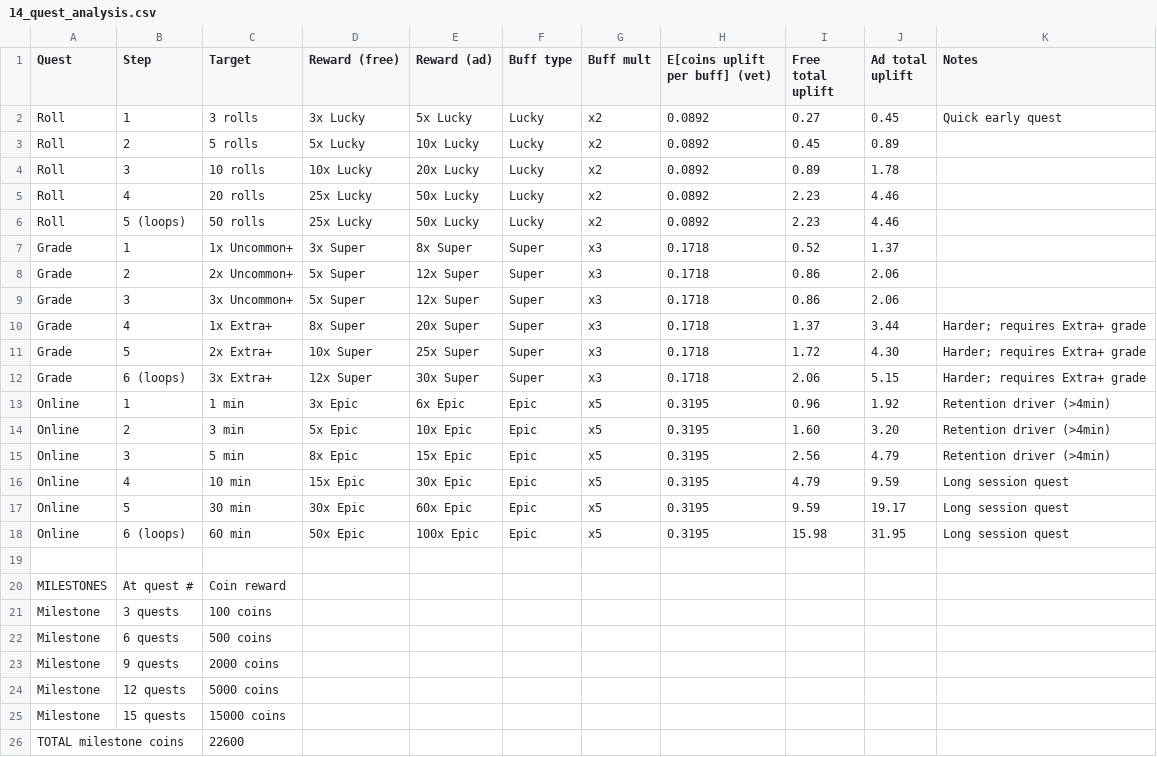
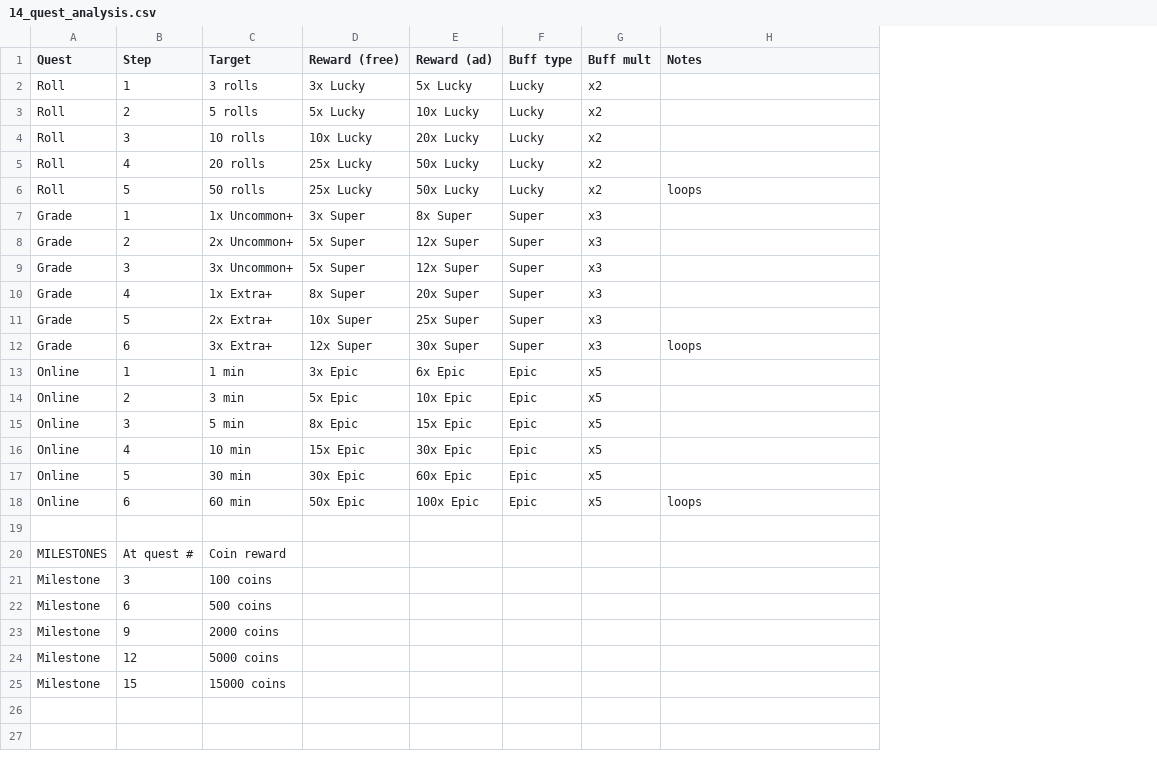
Before and after one commit to ElenaRumiru/roll-pets, a CSV file: documentation/balance/14_quest_analysis.csv, drawn as a sheet; removed rows and columns are numbered as before the commit, all else as after; the diff names each change by its address in the sheet, - before the commit and + after, or states it on an @@ line.

```diff
--- a/documentation/balance/14_quest_analysis.csv
+++ b/documentation/balance/14_quest_analysis.csv
-column H (E[coins uplift per buff] (vet)), rows 2-18: 0.0892 | 0.0892 | 0.0892 | 0.0892 | 0.0892 | 0.1718 | 0.1718 | 0.1718 | 0.1718 | 0.1718 | 0.1718 | 0.3195 | 0.3195 | 0.3195 | 0.3195 | 0.3195 | 0.3195
-column I (Free total uplift), rows 2-18: 0.27 | 0.45 | 0.89 | 2.23 | 2.23 | 0.52 | 0.86 | 0.86 | 1.37 | 1.72 | 2.06 | 0.96 | 1.60 | 2.56 | 4.79 | 9.59 | 15.98
-column J (Ad total uplift), rows 2-18: 0.45 | 0.89 | 1.78 | 4.46 | 4.46 | 1.37 | 2.06 | 2.06 | 3.44 | 4.30 | 5.15 | 1.92 | 3.20 | 4.79 | 9.59 | 19.17 | 31.95
-H2 (Notes): Quick early quest
+H2 (Notes): (empty)
-B6 (Step): 5 (loops)
+B6 (Step): 5
-H6 (Notes): (empty)
+H6 (Notes): loops
-H10:H11 (Notes): Harder; requires Extra+ grade
+H10:H11 (Notes): (empty)
-B12 (Step): 6 (loops)
+B12 (Step): 6
-H12 (Notes): Harder; requires Extra+ grade
+H12 (Notes): loops
-H13:H15 (Notes): Retention driver (>4min)
+H13:H15 (Notes): (empty)
-H16:H17 (Notes): Long session quest
+H16:H17 (Notes): (empty)
-B18 (Step): 6 (loops)
+B18 (Step): 6
-H18 (Notes): Long session quest
+H18 (Notes): loops
-B21 (Step): 3 quests
+B21 (Step): 3
-B22 (Step): 6 quests
+B22 (Step): 6
-B23 (Step): 9 quests
+B23 (Step): 9
-B24 (Step): 12 quests
+B24 (Step): 12
-B25 (Step): 15 quests
+B25 (Step): 15
-row 26: TOTAL milestone coins |  | 22600
```
Also changed, not shown: documentation/balance/01_pets.csv, documentation/balance/07_buff_analysis.csv, 12 other files.
